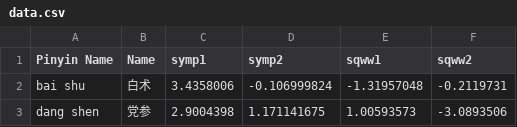
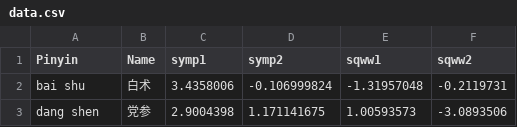
Before and after one commit to TSBB2012nc/VisLab-TCMRecords, a CSV file: src/data.csv, drawn as a sheet; only a part is shown.

Commit message:
Used our data. Added text label.

```diff
--- a/src/data.csv
+++ b/src/data.csv
@@ -1,2 +1,2 @@
-Pinyin Name,Name,symp1,symp2,sqww1,sqww2
+Pinyin,Name,symp1,symp2,sqww1,sqww2
 bai shu,白术,3.4358006,-0.106999824,-1.31957048,-0.2119731
```
Also changed, not shown: 2 other files.
